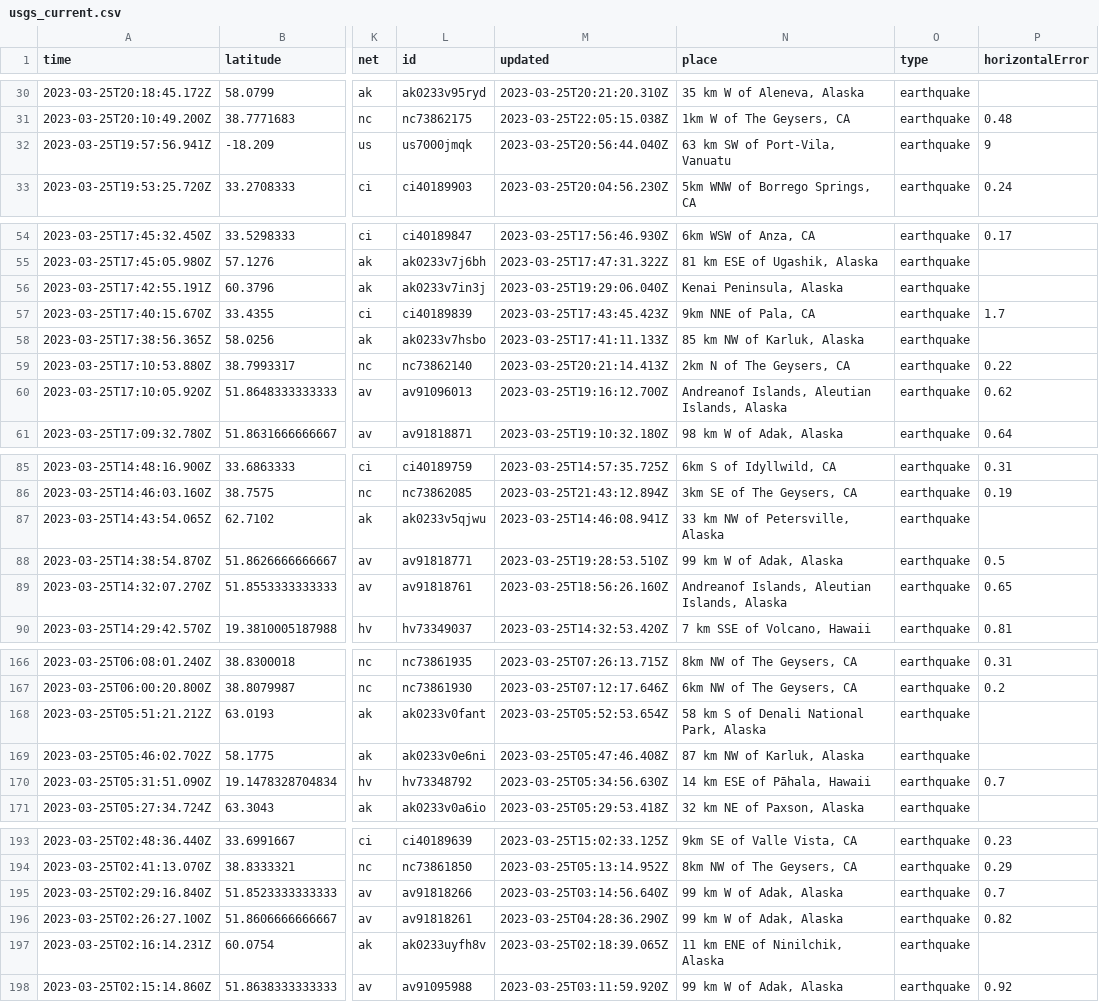
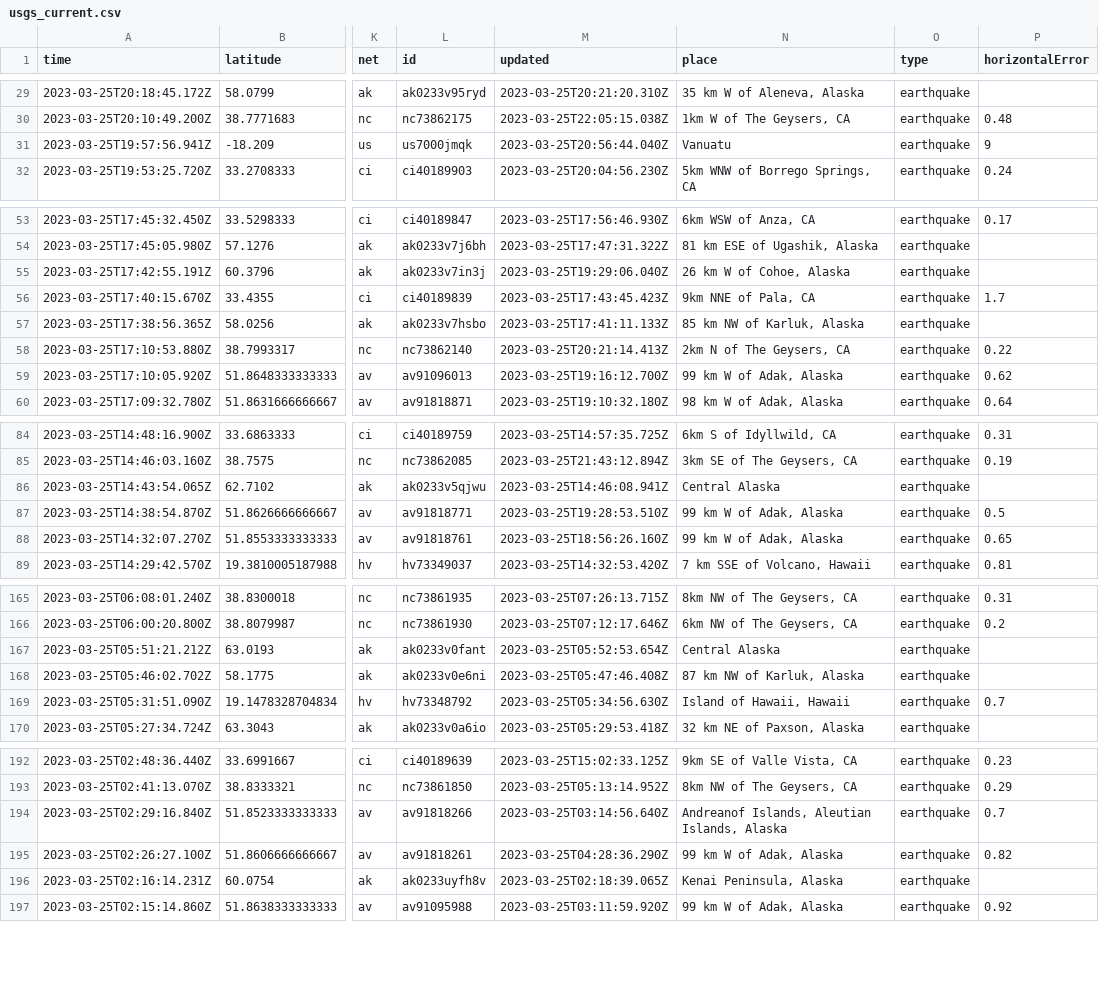
Before and after one commit to mattrehbein/nicar22-github-actions, a CSV file: usgs_current.csv, drawn as a sheet; only a part is shown, gaps mark what is left out; addresses are those after the commit; the diff covers the shown part only; the diff names each change by its address in the sheet, - before the commit and + after, or states it on an @@ line.

```diff
--- a/usgs_current.csv
+++ b/usgs_current.csv
-N31 (place): 63 km SW of Port-Vila, Vanuatu
+N31 (place): Vanuatu
-N55 (place): Kenai Peninsula, Alaska
+N55 (place): 26 km W of Cohoe, Alaska
-N59 (place): Andreanof Islands, Aleutian Islands, Alaska
+N59 (place): 99 km W of Adak, Alaska
-N86 (place): 33 km NW of Petersville, Alaska
+N86 (place): Central Alaska
-N88 (place): Andreanof Islands, Aleutian Islands, Alaska
+N88 (place): 99 km W of Adak, Alaska
-N167 (place): 58 km S of Denali National Park, Alaska
+N167 (place): Central Alaska
-N169 (place): 14 km ESE of Pāhala, Hawaii
+N169 (place): Island of Hawaii, Hawaii
-N194 (place): 99 km W of Adak, Alaska
+N194 (place): Andreanof Islands, Aleutian Islands, Alaska
-N196 (place): 11 km ENE of Ninilchik, Alaska
+N196 (place): Kenai Peninsula, Alaska
```
Also changed, not shown: 3 removed rows and 19 edited cells elsewhere in this file.
